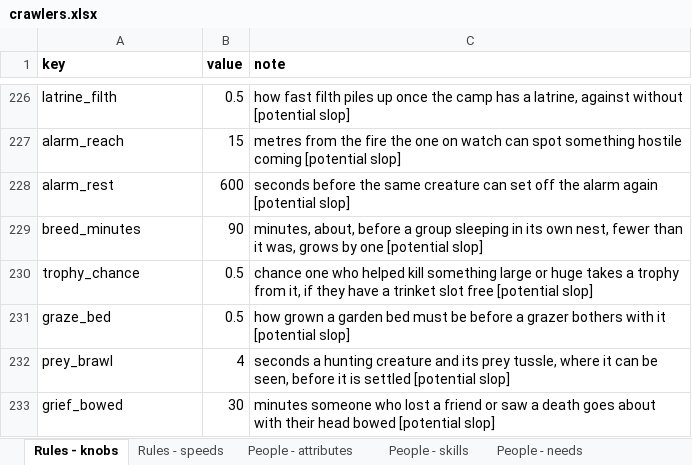
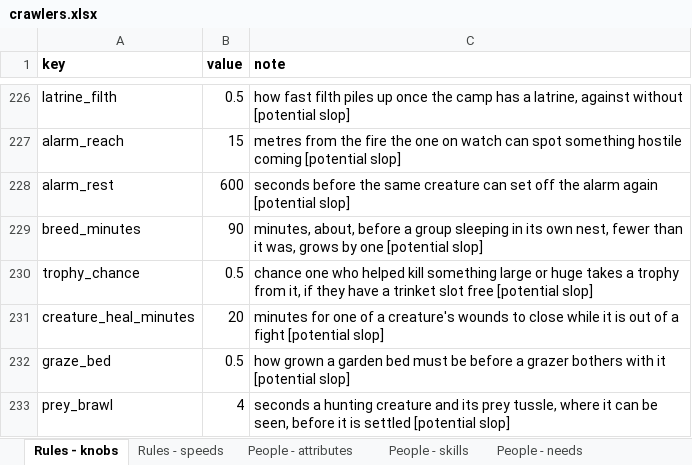
Before and after one commit to myrmecbruh/Project-Crawlers, an Excel workbook: crawlers.xlsx, sheet Rules - knobs, drawn as a sheet; only a part is shown, gaps mark what is left out; the shorter side is filled out with more unchanged rows; values as stored, in another font and other column widths than the file's, no borders; the diff names each change by its address in the sheet, - before the commit and + after, or states it on an @@ line.

```diff
--- a/crawlers.xlsx (sheet Rules - knobs)
+++ b/crawlers.xlsx (sheet Rules - knobs)
+row 231: creature_heal_minutes | 20 | minutes for one of a creature's wounds to close while it is out of a fight [potential slop]
```
Also changed, not shown: 3 other files.
